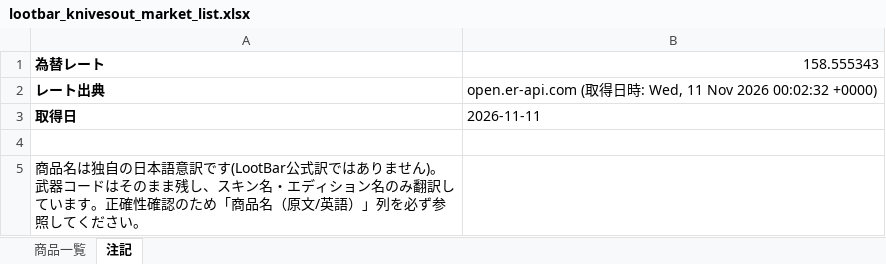
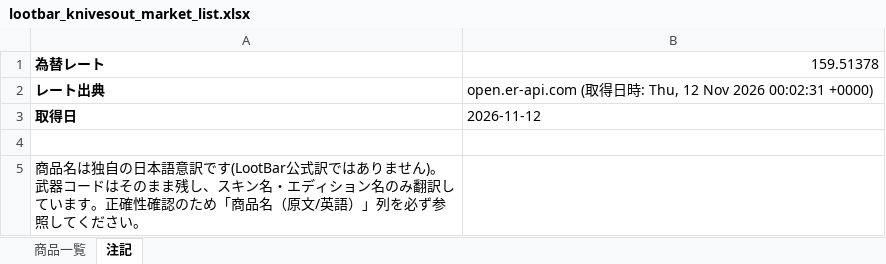
Before and after one commit to oF7QurrcC8tHwu6hgLtGggpqIwvH6ALKRY6gKaq/xS3-ZFWBFEJyC2Y3M6fwl-w9i7SrqNUNj36QwVV, an Excel workbook: output/lootbar_knivesout_market_list.xlsx, sheet 注記, drawn as a sheet; values as stored, in another font and other column widths than the file's, no borders; the diff names each change by its address in the sheet, - before the commit and + after, or states it on an @@ line.

```diff
--- a/output/lootbar_knivesout_market_list.xlsx (sheet 注記)
+++ b/output/lootbar_knivesout_market_list.xlsx (sheet 注記)
-B1: 158.555343
+B1: 159.51378
-B2: …時: Wed, 11 Nov 2026 00:02:32 +0000)
+B2: …時: Thu, 12 Nov 2026 00:02:31 +0000)
-B3: 2026-11-11
+B3: 2026-11-12
```
Also changed, not shown: sheet 商品一覧, 3 other files.
